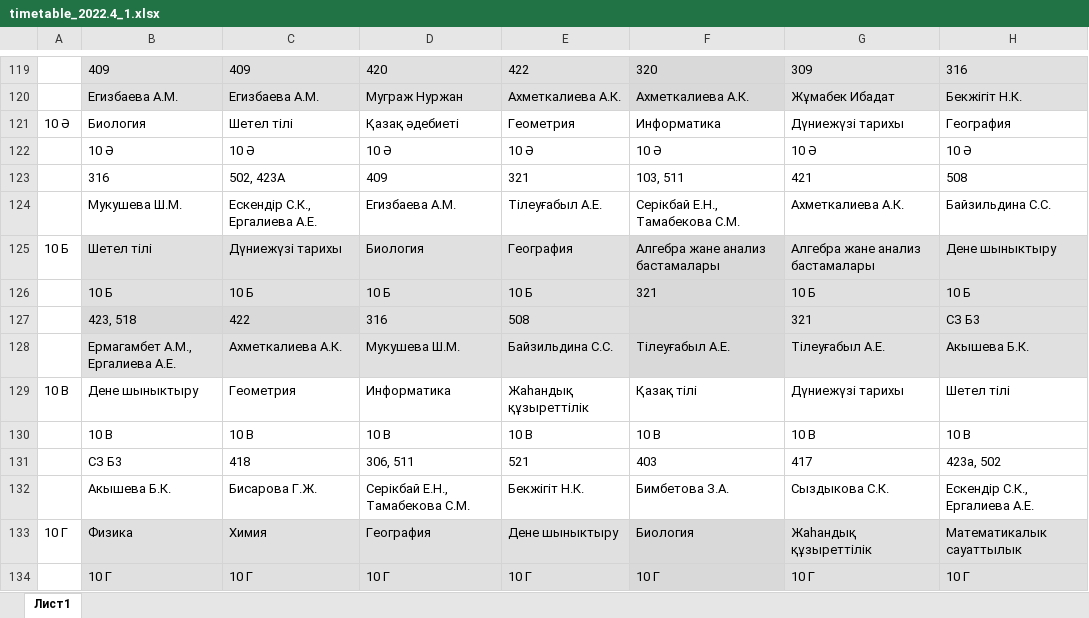
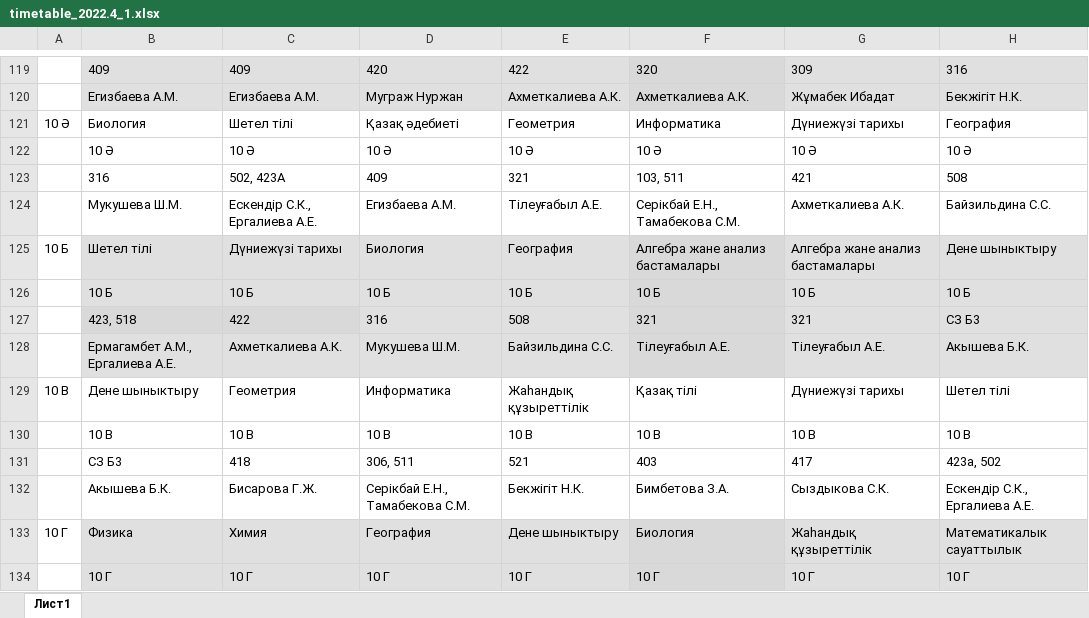
Before and after one commit to BinomTT/site, an Excel workbook: files/timetable/timetable_2022.4_1.xlsx, sheet Лист1, drawn as a sheet; only a part is shown, gaps mark what is left out; values as stored, in another font and other column widths than the file's, no borders; the diff names each change by its address in the sheet, - before the commit and + after, or states it on an @@ line.

Commit message:
Fix timetable

```diff
--- a/files/timetable/timetable_2022.4_1.xlsx (sheet Лист1)
+++ b/files/timetable/timetable_2022.4_1.xlsx (sheet Лист1)
-F126: 321
+F126: 10 Б
-F127: (empty)
+F127: 321
```
Also changed, not shown: 1 other file.
